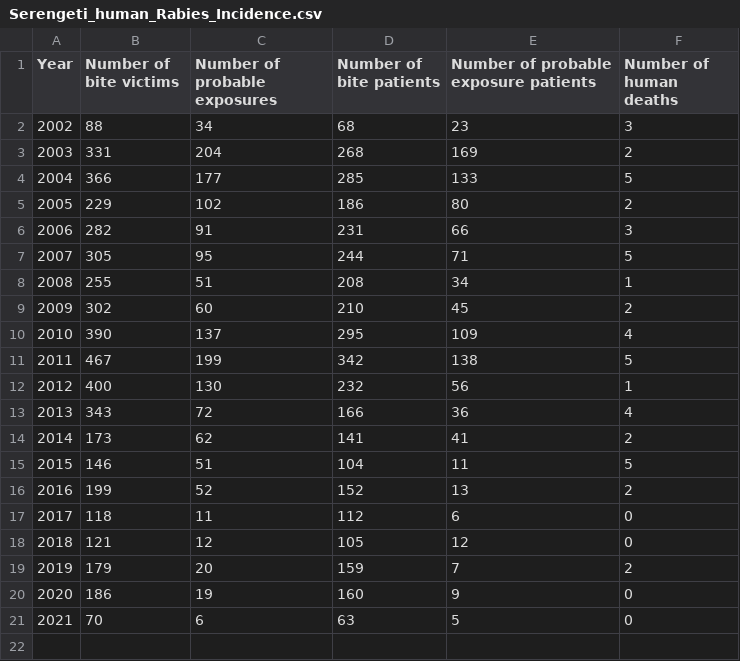
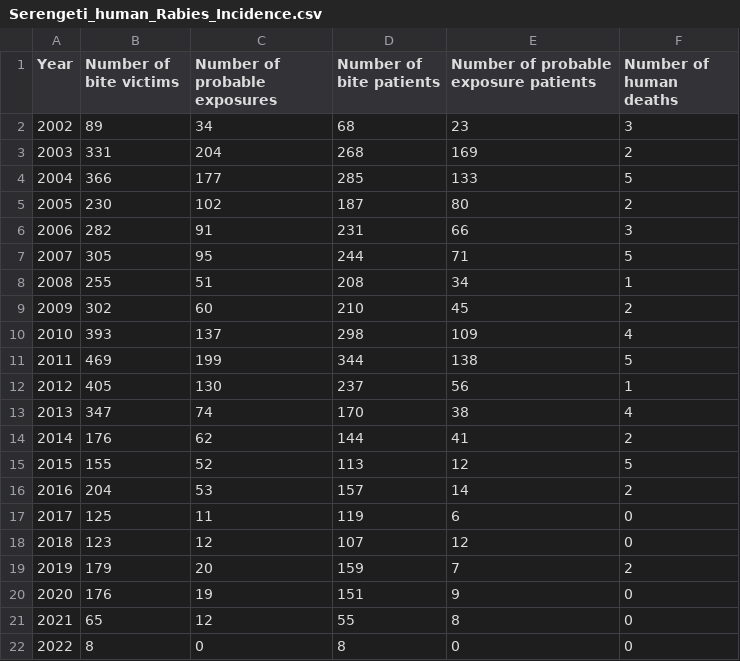
Before and after one commit to RabiesResearch/Serengeti, a CSV file: output/Serengeti_human_Rabies_Incidence.csv, drawn as a sheet.

```diff
--- a/output/Serengeti_human_Rabies_Incidence.csv
+++ b/output/Serengeti_human_Rabies_Incidence.csv
@@ -1,6 +1,6 @@
 "Year","Number of bite victims","Number of probable exposures","Number of bite patients","Number of probable exposure patients","Number of human deaths"
-"2002",88,34,68,23,3
+"2002",89,34,68,23,3
 "2003",331,204,268,169,2
 "2004",366,177,285,133,5
-"2005",229,102,186,80,2
+"2005",230,102,187,80,2
 "2006",282,91,231,66,3
@@ -9,13 +9,14 @@
 "2009",302,60,210,45,2
-"2010",390,137,295,109,4
-"2011",467,199,342,138,5
-"2012",400,130,232,56,1
-"2013",343,72,166,36,4
-"2014",173,62,141,41,2
-"2015",146,51,104,11,5
-"2016",199,52,152,13,2
-"2017",118,11,112,6,0
-"2018",121,12,105,12,0
+"2010",393,137,298,109,4
+"2011",469,199,344,138,5
+"2012",405,130,237,56,1
+"2013",347,74,170,38,4
+"2014",176,62,144,41,2
+"2015",155,52,113,12,5
+"2016",204,53,157,14,2
+"2017",125,11,119,6,0
+"2018",123,12,107,12,0
 "2019",179,20,159,7,2
-"2020",186,19,160,9,0
-"2021",70,6,63,5,0
+"2020",176,19,151,9,0
+"2021",65,12,55,8,0
+"2022",8,0,8,0,0
```
Also changed, not shown: output/Serengeti_animal_Rabies_Incidence.csv, 38 other files.
